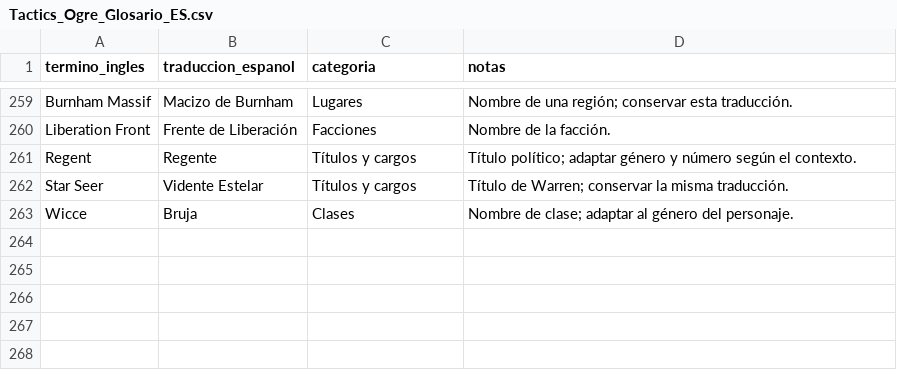
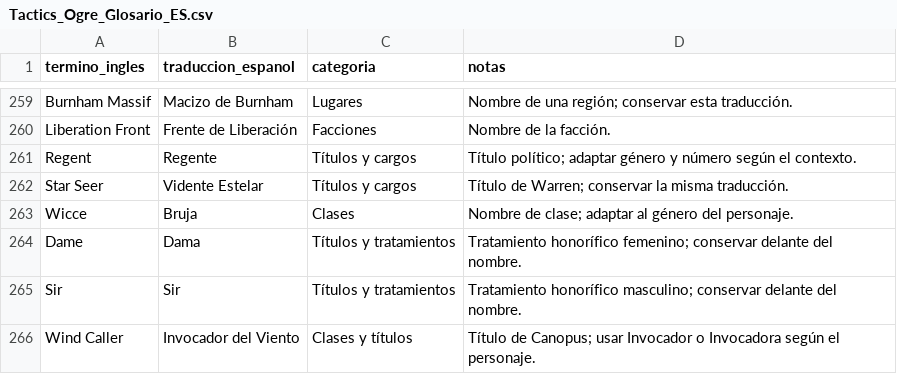
Before and after one commit to Bringerx13/Tactics-Ogre-One-Vision-ESP, a CSV file: Gibbed_English_CSV/Tactics_Ogre_Glosario_ES.csv, drawn as a sheet; only a part is shown, gaps mark what is left out.

Commit message:
Añadir tratamientos y título del lote 027 al glosario

```diff
--- a/Gibbed_English_CSV/Tactics_Ogre_Glosario_ES.csv
+++ b/Gibbed_English_CSV/Tactics_Ogre_Glosario_ES.csv
@@ -263 +263,4 @@ Star Seer,Vidente Estelar,Títulos y cargos,Título de Warren; conservar la mism
 Wicce,Bruja,Clases,Nombre de clase; adaptar al género del personaje.
+Dame,Dama,Títulos y tratamientos,Tratamiento honorífico femenino; conservar delante del nombre.
+Sir,Sir,Títulos y tratamientos,Tratamiento honorífico masculino; conservar delante del nombre.
+Wind Caller,Invocador del Viento,Clases y títulos,Título de Canopus; usar Invocador o Invocadora según el personaje.
```
